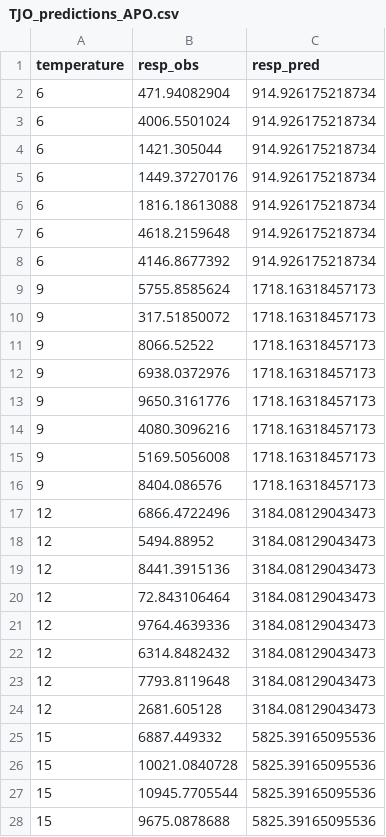
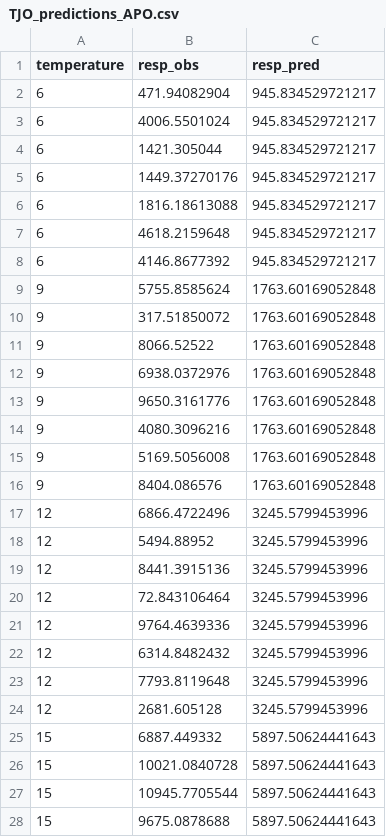
Before and after one commit to Caroline-Ianniello/Astrangia_Add_My_Pet, a CSV file: Results/TJO_predictions_APO.csv, drawn as a sheet; only a part is shown; the diff covers the shown part only.

```diff
--- a/Results/TJO_predictions_APO.csv
+++ b/Results/TJO_predictions_APO.csv
@@ -1,28 +1,28 @@
 temperature,resp_obs,resp_pred
-6,471.94082904,914.926175218734
-6,4006.5501024,914.926175218734
-6,1421.305044,914.926175218734
-6,1449.37270176,914.926175218734
-6,1816.18613088,914.926175218734
-6,4618.2159648,914.926175218734
-6,4146.8677392,914.926175218734
-9,5755.8585624,1718.16318457173
-9,317.51850072,1718.16318457173
-9,8066.52522,1718.16318457173
-9,6938.0372976,1718.16318457173
-9,9650.3161776,1718.16318457173
-9,4080.3096216,1718.16318457173
-9,5169.5056008,1718.16318457173
-9,8404.086576,1718.16318457173
-12,6866.4722496,3184.08129043473
-12,5494.88952,3184.08129043473
-12,8441.3915136,3184.08129043473
-12,72.843106464,3184.08129043473
-12,9764.4639336,3184.08129043473
-12,6314.8482432,3184.08129043473
-12,7793.8119648,3184.08129043473
-12,2681.605128,3184.08129043473
-15,6887.449332,5825.39165095536
-15,10021.0840728,5825.39165095536
-15,10945.7705544,5825.39165095536
-15,9675.0878688,5825.39165095536
+6,471.94082904,945.834529721217
+6,4006.5501024,945.834529721217
+6,1421.305044,945.834529721217
+6,1449.37270176,945.834529721217
+6,1816.18613088,945.834529721217
+6,4618.2159648,945.834529721217
+6,4146.8677392,945.834529721217
+9,5755.8585624,1763.60169052848
+9,317.51850072,1763.60169052848
+9,8066.52522,1763.60169052848
+9,6938.0372976,1763.60169052848
+9,9650.3161776,1763.60169052848
+9,4080.3096216,1763.60169052848
+9,5169.5056008,1763.60169052848
+9,8404.086576,1763.60169052848
+12,6866.4722496,3245.5799453996
+12,5494.88952,3245.5799453996
+12,8441.3915136,3245.5799453996
+12,72.843106464,3245.5799453996
+12,9764.4639336,3245.5799453996
+12,6314.8482432,3245.5799453996
+12,7793.8119648,3245.5799453996
+12,2681.605128,3245.5799453996
+15,6887.449332,5897.50624441643
+15,10021.0840728,5897.50624441643
+15,10945.7705544,5897.50624441643
+15,9675.0878688,5897.50624441643
```
Also changed, not shown: 44 edited cells elsewhere in this file, Results/TJO_predictions_SYM.csv, 23 other files.
